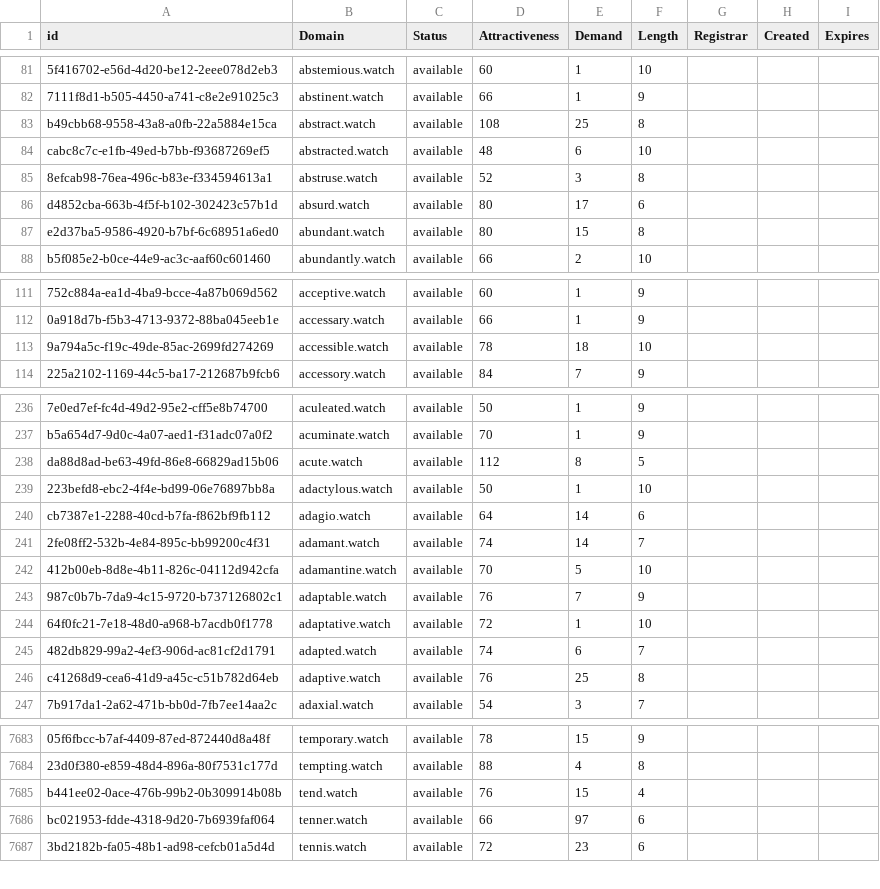
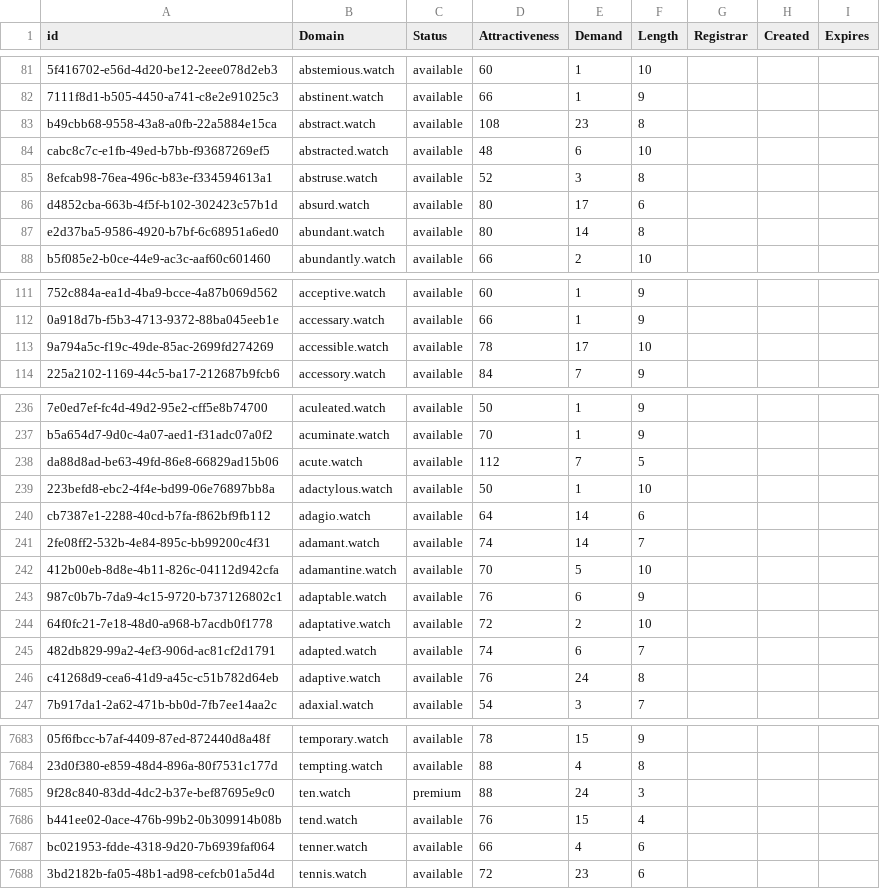
Before and after one commit to UniqueDomains/watch-oneword-domains, a CSV file: watch.csv, drawn as a sheet; only a part is shown, gaps mark what is left out; addresses are those after the commit; the diff covers the shown part only; the diff names each change by its address in the sheet, - before the commit and + after, or states it on an @@ line.

Commit message:
Domains update

```diff
--- a/watch.csv
+++ b/watch.csv
-E83 (Demand): 25
+E83 (Demand): 23
-E87 (Demand): 15
+E87 (Demand): 14
-E113 (Demand): 18
+E113 (Demand): 17
-E238 (Demand): 8
+E238 (Demand): 7
-E243 (Demand): 7
+E243 (Demand): 6
-E244 (Demand): 1
+E244 (Demand): 2
-E246 (Demand): 25
+E246 (Demand): 24
+row 7685: 9f28c840-83dd-4dc2-b37e-bef87695e9c0 | ten.watch | premium | 88 | 24 | 3
-E7687 (Demand): 97
+E7687 (Demand): 4
```
Also changed, not shown: 52 edited cells elsewhere in this file, 2 other files.
